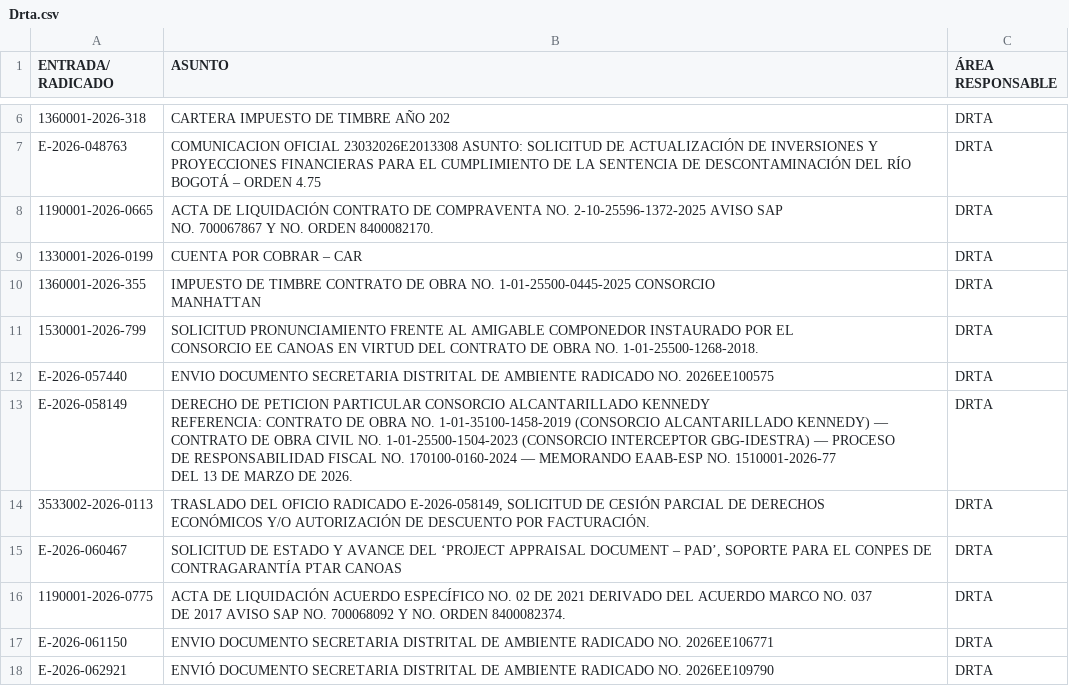
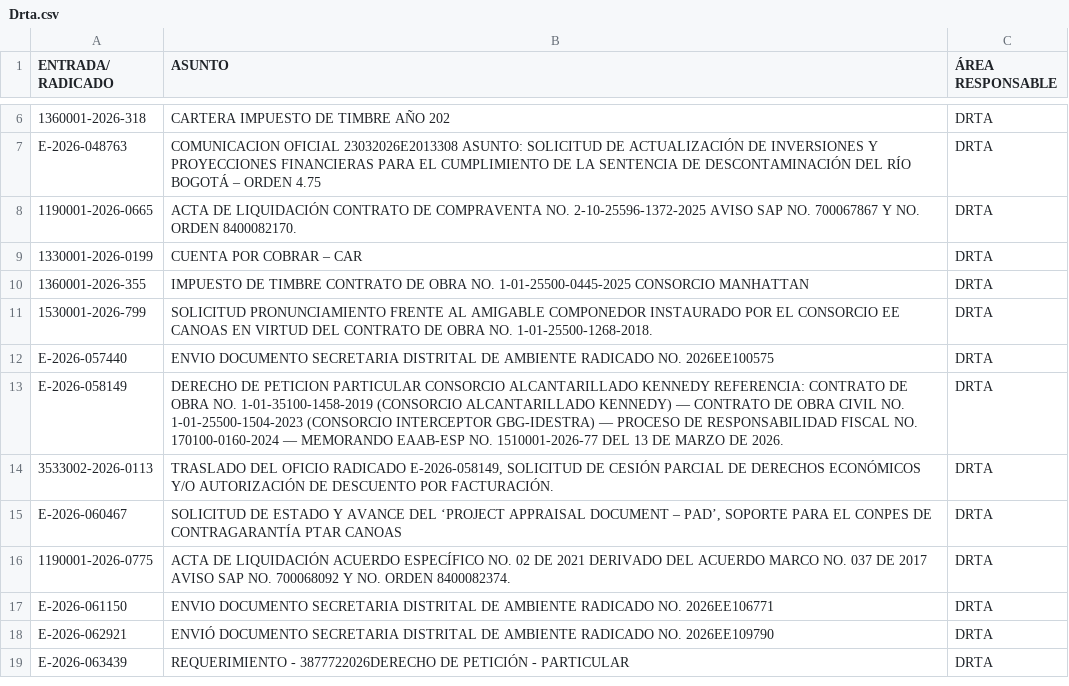
Before and after one commit to marianadamarin12-crypto/RADICADOS_DRTA, a CSV file: Drta.csv, drawn as a sheet; only a part is shown, gaps mark what is left out; the shorter side is filled out with more unchanged rows; the diff covers the shown part only.

```diff
--- a/Drta.csv
+++ b/Drta.csv
@@ -8,7 +8,4 @@ E-2026-048763,COMUNICACION OFICIAL 23032026E2013308  ASUNTO: SOLICITUD DE ACTUAL
-1190001-2026-0665,"ACTA DE LIQUIDACIÓN CONTRATO DE COMPRAVENTA NO. 2-10-25596-1372-2025 AVISO SAP
-NO. 700067867 Y NO. ORDEN 8400082170.",DRTA
+1190001-2026-0665,ACTA DE LIQUIDACIÓN CONTRATO DE COMPRAVENTA NO. 2-10-25596-1372-2025 AVISO SAP  NO. 700067867 Y NO. ORDEN 8400082170.,DRTA
 1330001-2026-0199,CUENTA POR COBRAR – CAR,DRTA
-1360001-2026-355,"IMPUESTO DE TIMBRE CONTRATO DE OBRA NO. 1-01-25500-0445-2025 CONSORCIO
-MANHATTAN",DRTA
-1530001-2026-799,"SOLICITUD PRONUNCIAMIENTO FRENTE AL AMIGABLE COMPONEDOR INSTAURADO POR EL
- CONSORCIO EE CANOAS EN VIRTUD DEL CONTRATO DE OBRA NO. 1-01-25500-1268-2018.",DRTA
+1360001-2026-355,IMPUESTO DE TIMBRE CONTRATO DE OBRA NO. 1-01-25500-0445-2025 CONSORCIO  MANHATTAN,DRTA
+1530001-2026-799,SOLICITUD PRONUNCIAMIENTO FRENTE AL AMIGABLE COMPONEDOR INSTAURADO POR EL   CONSORCIO EE CANOAS EN VIRTUD DEL CONTRATO DE OBRA NO. 1-01-25500-1268-2018.,DRTA
@@ -16,7 +13,2 @@ E-2026-057440,ENVIO DOCUMENTO SECRETARIA DISTRITAL DE AMBIENTE RADICADO NO. 2026
-E-2026-058149,"DERECHO DE PETICION PARTICULAR CONSORCIO ALCANTARILLADO KENNEDY
-REFERENCIA: CONTRATO DE OBRA NO. 1-01-35100-1458-2019 (CONSORCIO ALCANTARILLADO KENNEDY) —
-CONTRATO DE OBRA CIVIL NO. 1-01-25500-1504-2023 (CONSORCIO INTERCEPTOR GBG-IDESTRA) — PROCESO
-DE RESPONSABILIDAD FISCAL NO. 170100-0160-2024 — MEMORANDO EAAB-ESP NO. 1510001-2026-77
-DEL 13 DE MARZO DE 2026.",DRTA
-3533002-2026-0113,"TRASLADO DEL OFICIO RADICADO E-2026-058149, SOLICITUD DE CESIÓN PARCIAL DE DERECHOS
-ECONÓMICOS Y/O AUTORIZACIÓN DE DESCUENTO POR FACTURACIÓN.",DRTA
+E-2026-058149,DERECHO DE PETICION PARTICULAR CONSORCIO ALCANTARILLADO KENNEDY REFERENCIA: CONTRATO DE OBRA NO. 1-01-35100-1458-2019 (CONSORCIO ALCANTARILLADO KENNEDY) — CONTRATO DE OBRA CIVIL NO. 1-01-25500-1504-2023 (CONSORCIO INTERCEPTOR GBG-IDESTRA) — PROCESO DE RESPONSABILIDAD FISCAL NO. 170100-0160-2024 — MEMORANDO EAAB-ESP NO. 1510001-2026-77 DEL 13 DE MARZO DE 2026.,DRTA
+3533002-2026-0113,"TRASLADO DEL OFICIO RADICADO E-2026-058149, SOLICITUD DE CESIÓN PARCIAL DE DERECHOS ECONÓMICOS Y/O AUTORIZACIÓN DE DESCUENTO POR FACTURACIÓN.",DRTA
@@ -24,2 +16 @@ E-2026-060467,"SOLICITUD DE ESTADO Y AVANCE DEL ‘PROJECT APPRAISAL DOCUMENT
-1190001-2026-0775,"ACTA DE LIQUIDACIÓN ACUERDO ESPECÍFICO NO. 02 DE 2021 DERIVADO DEL ACUERDO MARCO NO. 037
-DE 2017 AVISO SAP NO. 700068092 Y NO. ORDEN 8400082374.",DRTA
+1190001-2026-0775,ACTA DE LIQUIDACIÓN ACUERDO ESPECÍFICO NO. 02 DE 2021 DERIVADO DEL ACUERDO MARCO NO. 037  DE 2017 AVISO SAP NO. 700068092 Y NO. ORDEN 8400082374.,DRTA
```
Also changed, not shown: 1 added row, 1 removed row and 10 edited cells elsewhere in this file.
